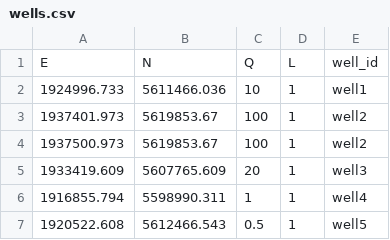
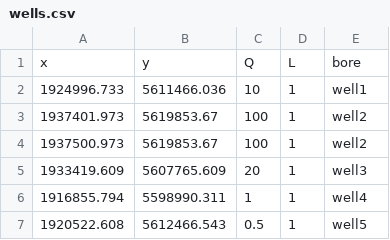
Before and after one commit to crayfisher/resp_shiny_v3, a CSV file: data/wells/wells.csv, drawn as a sheet; removed rows and columns are numbered as before the commit, all else as after; the diff names each change by its address in the sheet, - before the commit and + after, or states it on an @@ line.

Commit message:
adding well no and type, total pumping, info tab etc

```diff
--- a/data/wells/wells.csv
+++ b/data/wells/wells.csv
-row 1: E | N | Q | L | well_id
+row 1: x | y | Q | L | bore
```
Also changed, not shown: 5 other files.
